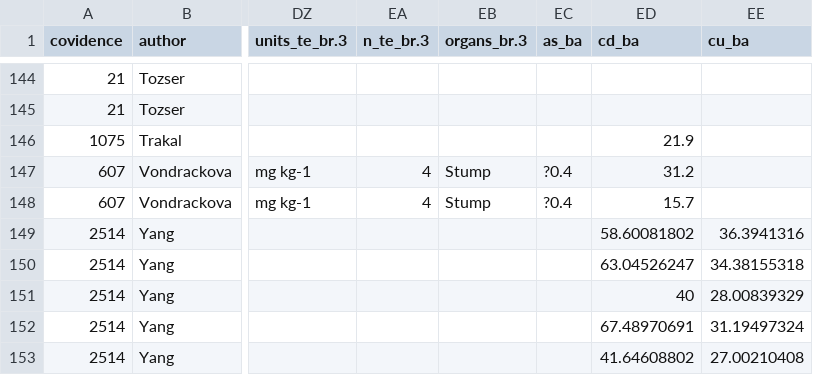
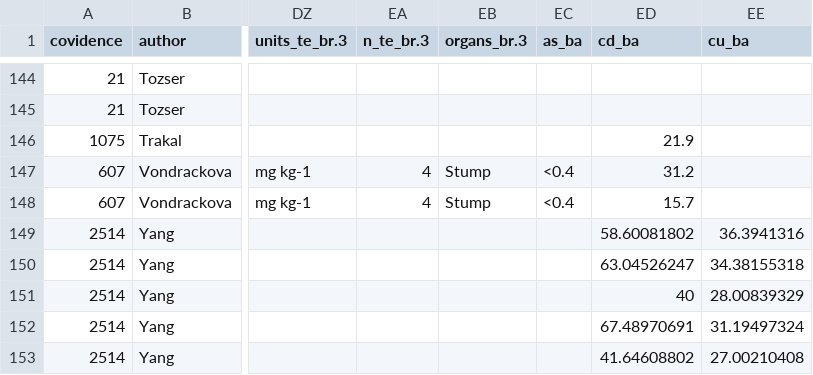
Before and after one commit to BeatriceGervaisBergeron/stage_phytobase, a CSV file: Pei Yin/data_cleaning_final/soil_sp_database_Pei_Yin_Copy.csv, drawn as a sheet; only a part is shown, gaps mark what is left out; the diff names each change by its address in the sheet, - before the commit and + after, or states it on an @@ line.

Commit message:
correct special characters

```diff
--- a/Pei Yin/data_cleaning_final/soil_sp_database_Pei_Yin_Copy.csv
+++ b/Pei Yin/data_cleaning_final/soil_sp_database_Pei_Yin_Copy.csv
-EC147:EC148 (as_ba): ?0.4
+EC147:EC148 (as_ba): <0.4
```
